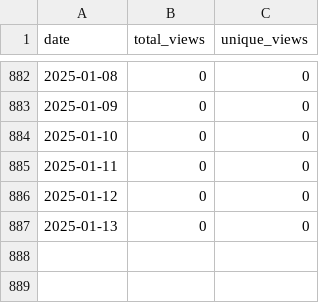
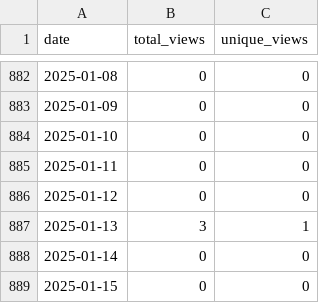
Before and after one commit to wumphlett/COMP-2710, a CSV file: .traffic/views.csv, drawn as a sheet; only a part is shown, gaps mark what is left out.

```diff
--- a/.traffic/views.csv
+++ b/.traffic/views.csv
@@ -886,2 +886,4 @@ date,total_views,unique_views
 2025-01-12,0,0
-2025-01-13,0,0
+2025-01-13,3,1
+2025-01-14,0,0
+2025-01-15,0,0
```
Also changed, not shown: .traffic/clones.csv, 3 other files.
